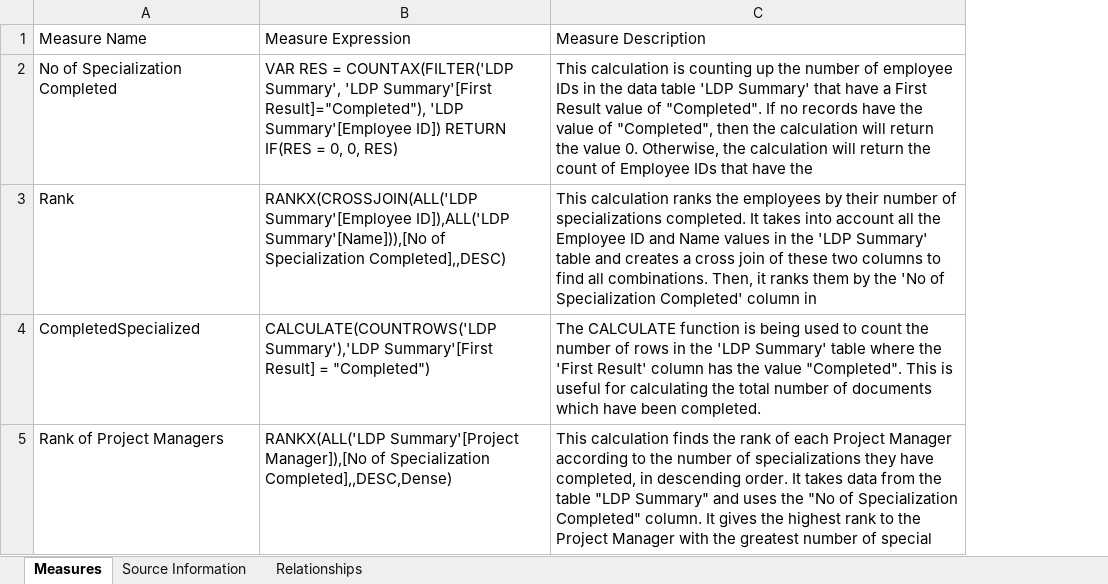
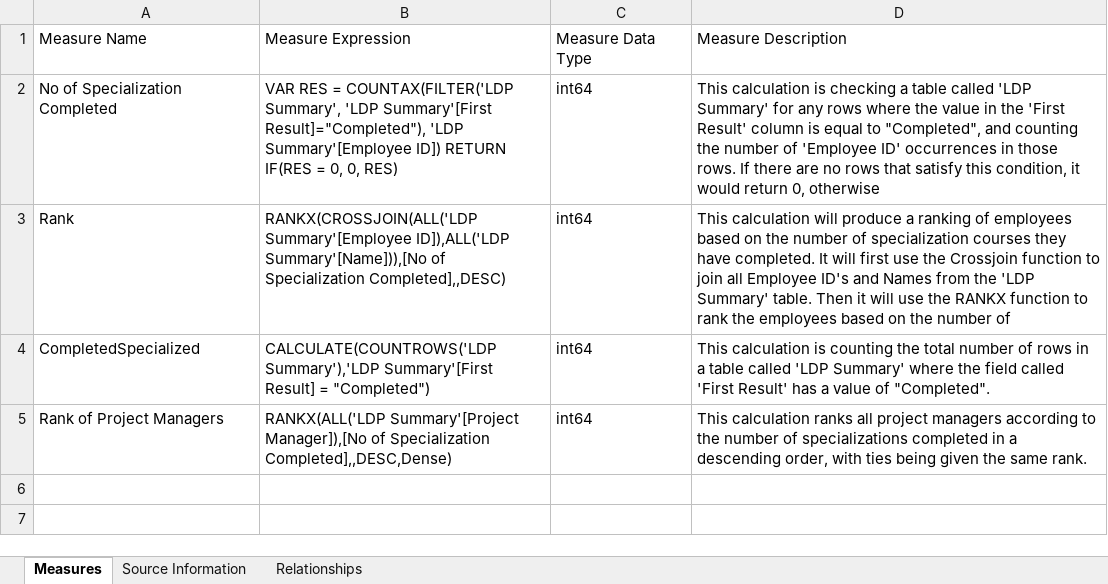
Before and after one commit to pragyagautam02/Power-BI-Automation, an Excel workbook: EXCEL Output/Manual_assessment_Pragya.xlsx, sheet Measures, drawn as a sheet; values as stored, in another font and other column widths than the file's, no borders; table styles not drawn; removed rows and columns are numbered as before the commit, all else as after; the diff names each change by its address in the sheet, - before the commit and + after, or states it on an @@ line.

```diff
--- a/EXCEL Output/Manual_assessment_Pragya.xlsx (sheet Measures)
+++ b/EXCEL Output/Manual_assessment_Pragya.xlsx (sheet Measures)
-column C, rows 1-5: Measure Description | This calculation is counting up the number of employee IDs in the data table 'LDP Summary' that have a First Result value of "Completed". If no records have the value of "Completed", then the calculation will return the value 0. Otherwise, the calculation will return the count of Employee IDs that have the | This calculation ranks the employees by their number of specializations completed. It takes into account all the Employee ID and Name values in the 'LDP Summary' table and creates a cross join of these two columns to find all combinations. Then, it ranks them by the 'No of Specialization Completed' column in | The CALCULATE function is being used to count the number of rows in the 'LDP Summary' table where the 'First Result' column has the value "Completed". This is useful for calculating the total number of documents which have been completed. | This calculation finds the rank of each Project Manager according to the number of specializations they have completed, in descending order. It takes data from the table "LDP Summary" and uses the "No of Specialization Completed" column. It gives the highest rank to the Project Manager with the greatest number of special
+column C, rows 1-5: Measure Data Type | int64 | int64 | int64 | int64
+column D, rows 1-5: Measure Description | This calculation is checking a table called 'LDP Summary' for any rows where the value in the 'First Result' column is equal to "Completed", and counting the number of 'Employee ID' occurrences in those rows. If there are no rows that satisfy this condition, it would return 0, otherwise | This calculation will produce a ranking of employees based on the number of specialization courses they have completed. It will first use the Crossjoin function to join all Employee ID's and Names from the 'LDP Summary' table. Then it will use the RANKX function to rank the employees based on the number of | This calculation is counting the total number of rows in a table called 'LDP Summary' where the field called 'First Result' has a value of "Completed". | This calculation ranks all project managers according to the number of specializations completed in a descending order, with ties being given the same rank.
```
Also changed, not shown: sheet Source Information, EXCEL Output/Assignment1.xlsx, EXCEL Output/Assignment2.xlsx, 28 other files.
